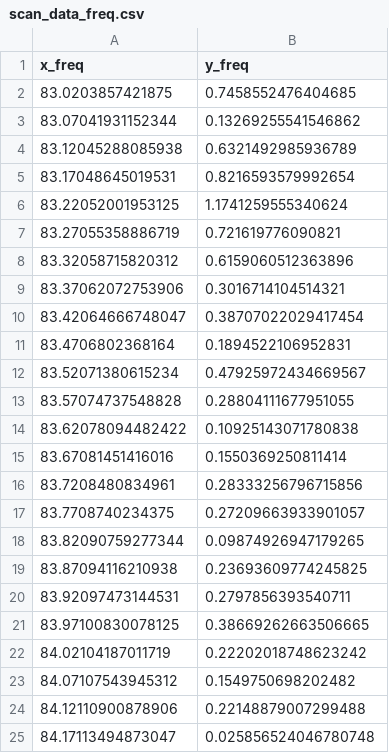
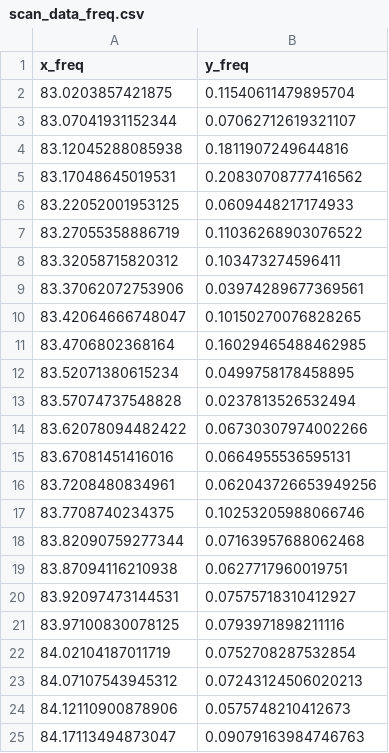
Before and after one commit to hermy-sf/bacharbeit, a CSV file: program/scan_data_freq.csv, drawn as a sheet.

```diff
--- a/program/scan_data_freq.csv
+++ b/program/scan_data_freq.csv
@@ -1,25 +1,25 @@
 "x_freq","y_freq"
-"83.0203857421875","0.7458552476404685"
-"83.07041931152344","0.13269255541546862"
-"83.12045288085938","0.6321492985936789"
-"83.17048645019531","0.8216593579992654"
-"83.22052001953125","1.1741259555340624"
-"83.27055358886719","0.721619776090821"
-"83.32058715820312","0.6159060512363896"
-"83.37062072753906","0.3016714104514321"
-"83.42064666748047","0.38707022029417454"
-"83.4706802368164","0.1894522106952831"
-"83.52071380615234","0.47925972434669567"
-"83.57074737548828","0.28804111677951055"
-"83.62078094482422","0.10925143071780838"
-"83.67081451416016","0.1550369250811414"
-"83.7208480834961","0.28333256796715856"
-"83.7708740234375","0.27209663933901057"
-"83.82090759277344","0.09874926947179265"
-"83.87094116210938","0.23693609774245825"
-"83.92097473144531","0.2797856393540711"
-"83.97100830078125","0.38669262663506665"
-"84.02104187011719","0.22202018748623242"
-"84.07107543945312","0.1549750698202482"
-"84.12110900878906","0.22148879007299488"
-"84.17113494873047","0.025856524046780748"
+"83.0203857421875","0.11540611479895704"
+"83.07041931152344","0.07062712619321107"
+"83.12045288085938","0.1811907249644816"
+"83.17048645019531","0.20830708777416562"
+"83.22052001953125","0.0609448217174933"
+"83.27055358886719","0.11036268903076522"
+"83.32058715820312","0.103473274596411"
+"83.37062072753906","0.03974289677369561"
+"83.42064666748047","0.10150270076828265"
+"83.4706802368164","0.16029465488462985"
+"83.52071380615234","0.0499758178458895"
+"83.57074737548828","0.0237813526532494"
+"83.62078094482422","0.06730307974002266"
+"83.67081451416016","0.0664955536595131"
+"83.7208480834961","0.062043726653949256"
+"83.7708740234375","0.10253205988066746"
+"83.82090759277344","0.07163957688062468"
+"83.87094116210938","0.0627717960019751"
+"83.92097473144531","0.07575718310412927"
+"83.97100830078125","0.0793971898211116"
+"84.02104187011719","0.0752708287532854"
+"84.07107543945312","0.07243124506020213"
+"84.12110900878906","0.0575748210412673"
+"84.17113494873047","0.09079163984746763"
```
Also changed, not shown: program/scan_data_time.csv, 11 other files.
